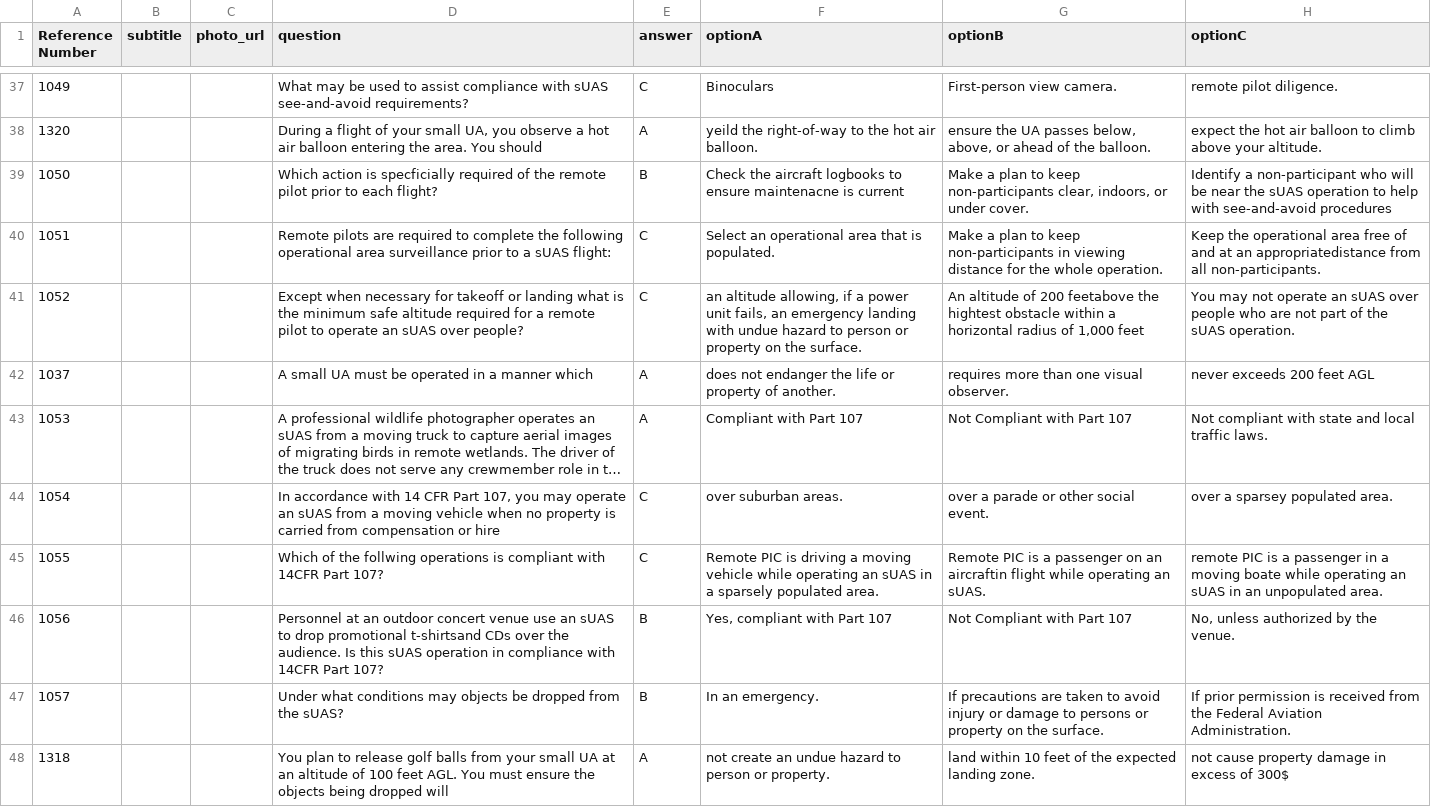
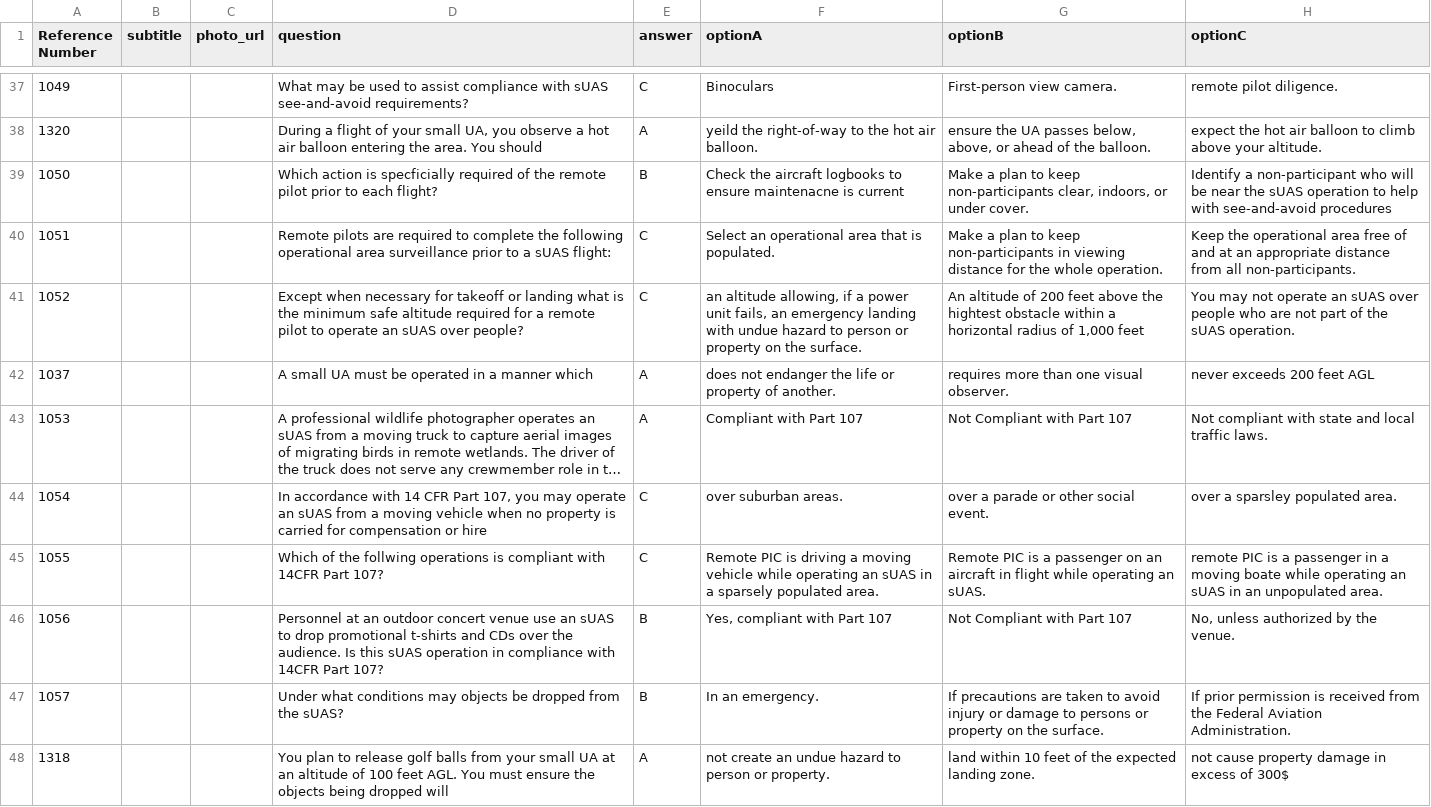
Before and after one commit to PrimeTimeTran/drone-be, a CSV file: routes/data.csv, drawn as a sheet; only a part is shown, gaps mark what is left out; long unchanged cells end in …; the diff covers the shown part only; the diff names each change by its address in the sheet, - before the commit and + after, or states it on an @@ line.

Commit message:
Update Question Bank

```diff
--- a/routes/data.csv
+++ b/routes/data.csv
-H40 (optionC): …at an appropriatedistance from all…
+H40 (optionC): …at an appropriate distance from all…
-G41 (optionB): …of 200 feetabove the hightest…
+G41 (optionB): …of 200 feet above the hightest…
-D44 (question): …is carried from compensation or…
+D44 (question): …is carried for compensation or…
-H44 (optionC): over a sparsey populated area.
+H44 (optionC): over a sparsley populated area.
-G45 (optionB): …on an aircraftin flight while…
+G45 (optionB): …on an aircraft in flight while…
-D46 (question): …drop promotional t-shirtsand CDs over…
+D46 (question): …drop promotional t-shirts and CDs over…
```
Also changed, not shown: 47 edited cells elsewhere in this file.
